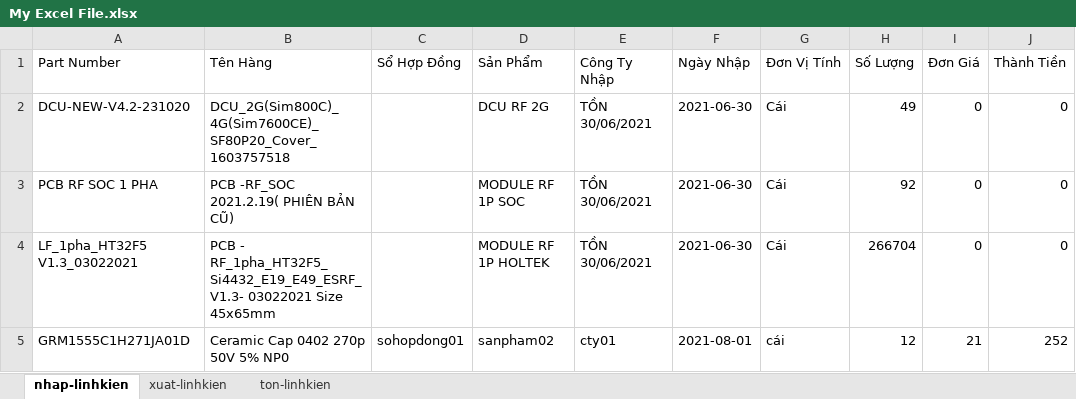
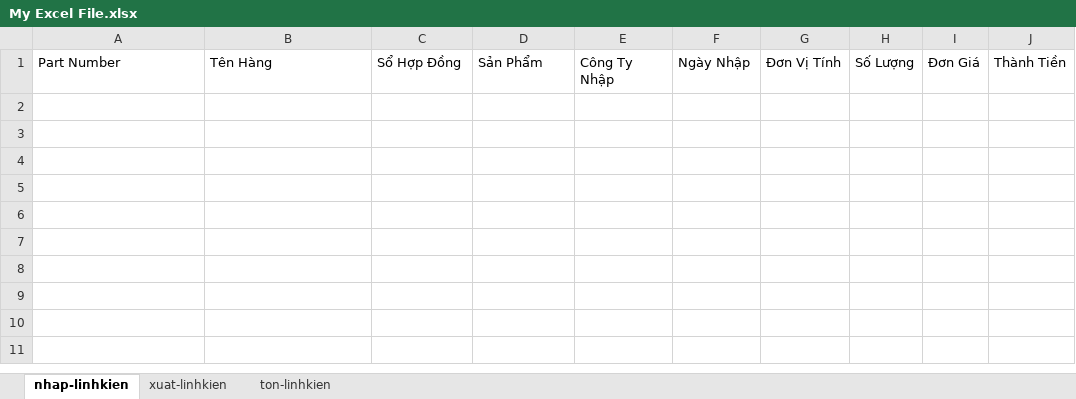
Before and after one commit to Danh-coder/Data-Manager-Electron-App, an Excel workbook: My Excel File.xlsx, sheet nhap-linhkien, drawn as a sheet; values as stored, in another font and other column widths than the file's, no borders; the diff names each change by its address in the sheet, - before the commit and + after, or states it on an @@ line.

```diff
--- a/My Excel File.xlsx (sheet nhap-linhkien)
+++ b/My Excel File.xlsx (sheet nhap-linhkien)
-row 2: DCU-NEW-V4.2-231020 | DCU_2G(Sim800C)_4G(Sim7600CE)_SF80P20_Cover_1603757518 |  | DCU RF 2G | TỒN 30/06/2021 | 2021-06-30 | Cái | 49 | 0 | 0
-row 3: PCB RF SOC 1 PHA | PCB -RF_SOC 2021.2.19( PHIÊN BẢN CŨ) |  | MODULE RF 1P SOC | TỒN 30/06/2021 | 2021-06-30 | Cái | 92 | 0 | 0
-row 4: LF_1pha_HT32F5 V1.3_03022021 | PCB - RF_1pha_HT32F5_Si4432_E19_E49_ESRF_V1.3- 03022021 Size 45x65mm |  | MODULE RF 1P HOLTEK | TỒN 30/06/2021 | 2021-06-30 | Cái | 266704 | 0 | 0
-row 5: GRM1555C1H271JA01D | Ceramic Cap 0402 270p 50V 5% NP0 | sohopdong01 | sanpham02 | cty01 | 2021-08-01 | cái | 12 | 21 | 252
```
Also changed, not shown: sheet ton-linhkien, sheet xuat-linhkien, 8 other files.
